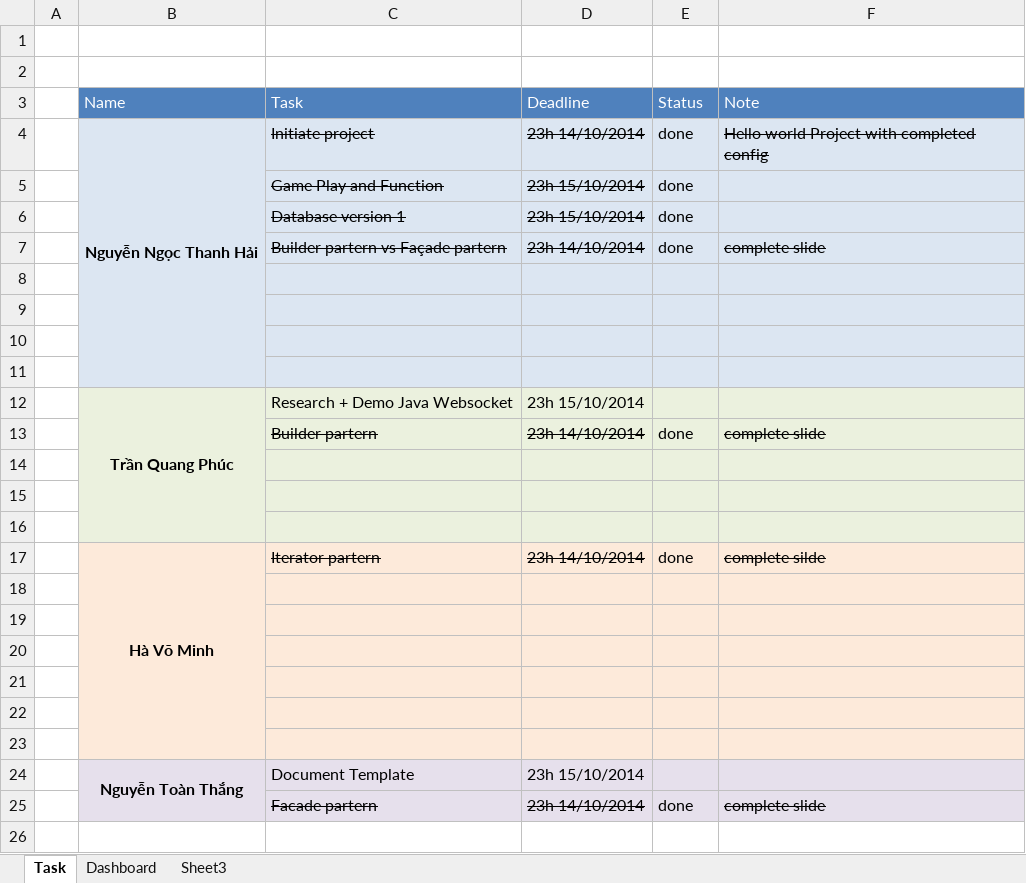
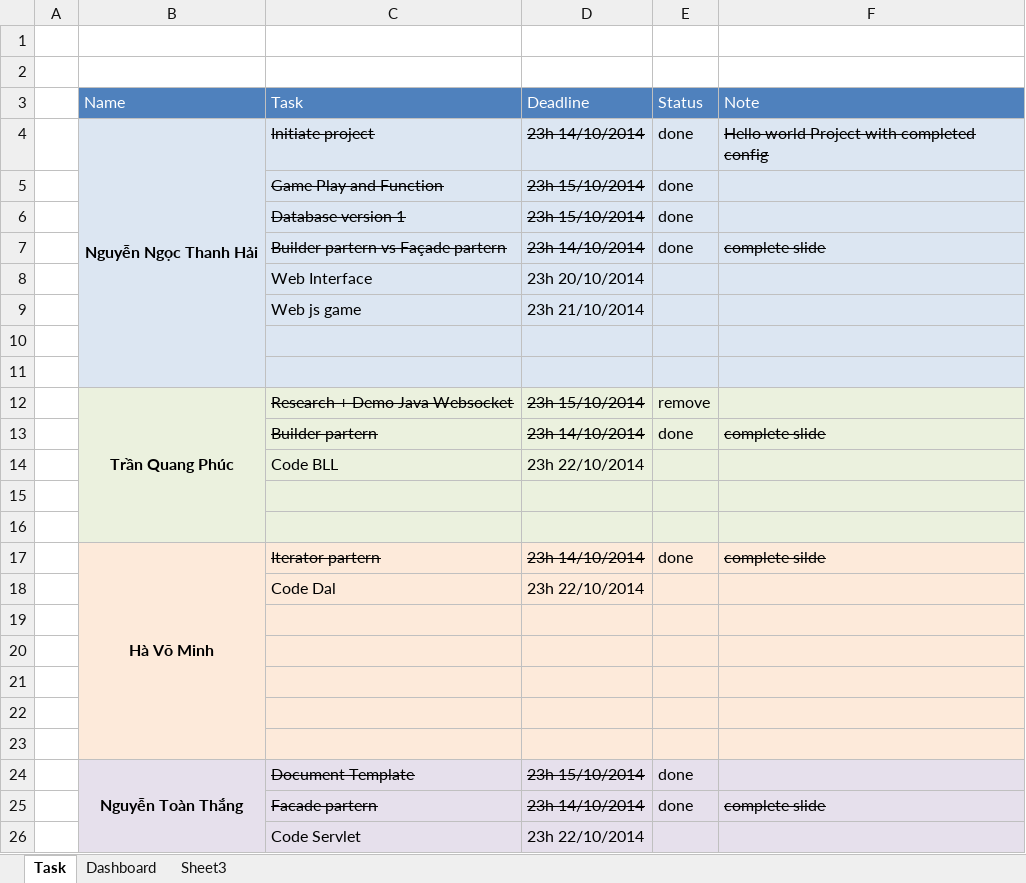
Before and after one commit to HaiNNT/TypingGame, an Excel workbook: Document/Task.xlsx, sheet Task, drawn as a sheet; values as stored, in another font and other column widths than the file's, no borders; removed rows and columns are numbered as before the commit, all else as after; the diff names each change by its address in the sheet, - before the commit and + after, or states it on an @@ line.

Commit message:
update Task.xlsx, add ClassDiagram

```diff
--- a/Document/Task.xlsx (sheet Task)
+++ b/Document/Task.xlsx (sheet Task)
+row 8:  |  | Web Interface | 23h 20/10/2014
+row 9:  |  | Web js game | 23h 21/10/2014
-row 10: (empty)
-row 11: (empty)
-C12:D12 strikethrough: off
+C12:D12 strikethrough: on
-E12 (Status): (empty)
+E12 (Status): remove
-row 14: (empty)
+row 14:  |  | Code BLL | 23h 22/10/2014
+row 18:  |  | Code Dal | 23h 22/10/2014
-row 23: (empty)
-C24:D24 strikethrough: off
+C24:D24 strikethrough: on
-E24 (Status): (empty)
+E24 (Status): done
+row 26:  |  | Code Servlet | 23h 22/10/2014
```
Also changed, not shown: sheet Dashboard, 7 other files.
